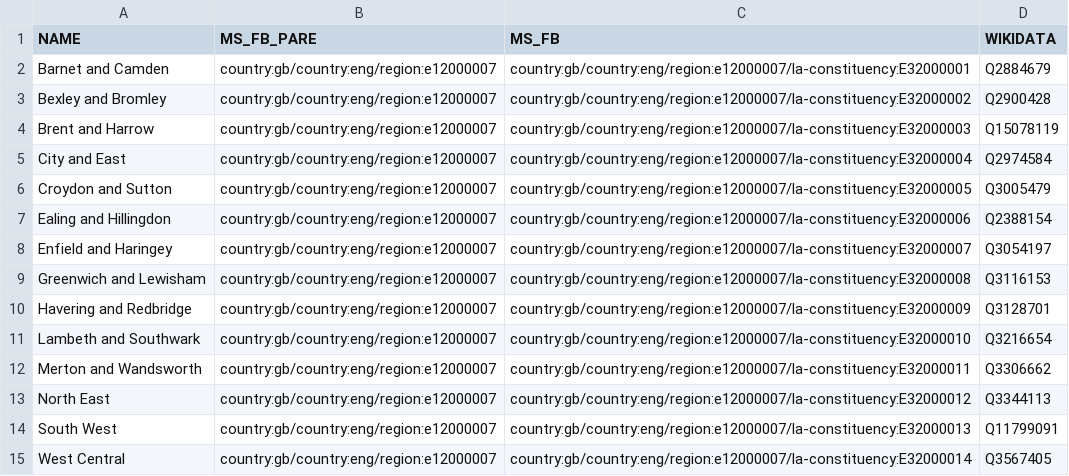
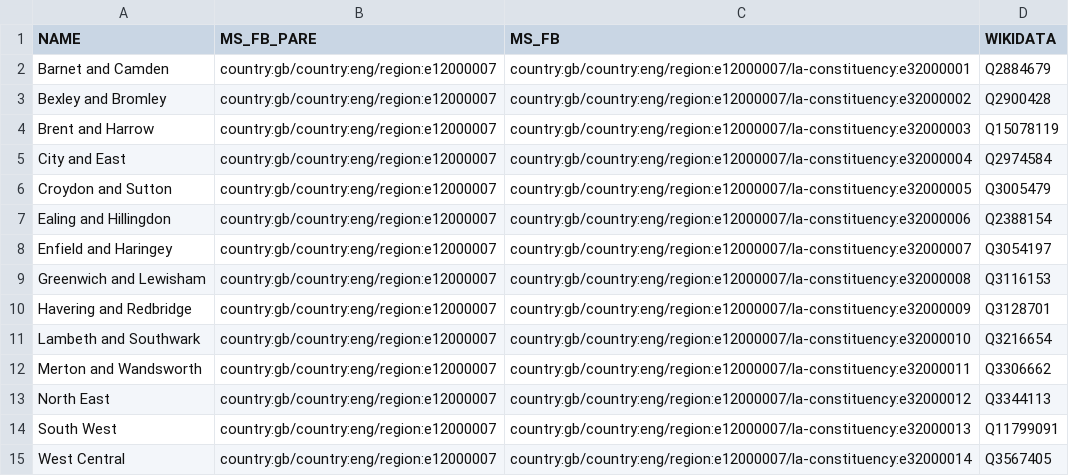
Before and after one commit to everypolitician/proto-commons-united-kingdom, a CSV file: boundaries/build/london-assembly-constituencies/london-assembly-constituencies.csv, drawn as a sheet.

Commit message:
Lowercase all MS_FB IDs for London Assembly constituencies
Closes #24.

```diff
--- a/boundaries/build/london-assembly-constituencies/london-assembly-constituencies.csv
+++ b/boundaries/build/london-assembly-constituencies/london-assembly-constituencies.csv
@@ -1,15 +1,15 @@
 NAME,MS_FB_PARE,MS_FB,WIKIDATA
-Barnet and Camden,country:gb/country:eng/region:e12000007,country:gb/country:eng/region:e12000007/la-constituency:E32000001,Q2884679
-Bexley and Bromley,country:gb/country:eng/region:e12000007,country:gb/country:eng/region:e12000007/la-constituency:E32000002,Q2900428
-Brent and Harrow,country:gb/country:eng/region:e12000007,country:gb/country:eng/region:e12000007/la-constituency:E32000003,Q15078119
-City and East,country:gb/country:eng/region:e12000007,country:gb/country:eng/region:e12000007/la-constituency:E32000004,Q2974584
-Croydon and Sutton,country:gb/country:eng/region:e12000007,country:gb/country:eng/region:e12000007/la-constituency:E32000005,Q3005479
-Ealing and Hillingdon,country:gb/country:eng/region:e12000007,country:gb/country:eng/region:e12000007/la-constituency:E32000006,Q2388154
-Enfield and Haringey,country:gb/country:eng/region:e12000007,country:gb/country:eng/region:e12000007/la-constituency:E32000007,Q3054197
-Greenwich and Lewisham,country:gb/country:eng/region:e12000007,country:gb/country:eng/region:e12000007/la-constituency:E32000008,Q3116153
-Havering and Redbridge,country:gb/country:eng/region:e12000007,country:gb/country:eng/region:e12000007/la-constituency:E32000009,Q3128701
-Lambeth and Southwark,country:gb/country:eng/region:e12000007,country:gb/country:eng/region:e12000007/la-constituency:E32000010,Q3216654
-Merton and Wandsworth,country:gb/country:eng/region:e12000007,country:gb/country:eng/region:e12000007/la-constituency:E32000011,Q3306662
-North East,country:gb/country:eng/region:e12000007,country:gb/country:eng/region:e12000007/la-constituency:E32000012,Q3344113
-South West,country:gb/country:eng/region:e12000007,country:gb/country:eng/region:e12000007/la-constituency:E32000013,Q11799091
-West Central,country:gb/country:eng/region:e12000007,country:gb/country:eng/region:e12000007/la-constituency:E32000014,Q3567405
+Barnet and Camden,country:gb/country:eng/region:e12000007,country:gb/country:eng/region:e12000007/la-constituency:e32000001,Q2884679
+Bexley and Bromley,country:gb/country:eng/region:e12000007,country:gb/country:eng/region:e12000007/la-constituency:e32000002,Q2900428
+Brent and Harrow,country:gb/country:eng/region:e12000007,country:gb/country:eng/region:e12000007/la-constituency:e32000003,Q15078119
+City and East,country:gb/country:eng/region:e12000007,country:gb/country:eng/region:e12000007/la-constituency:e32000004,Q2974584
+Croydon and Sutton,country:gb/country:eng/region:e12000007,country:gb/country:eng/region:e12000007/la-constituency:e32000005,Q3005479
+Ealing and Hillingdon,country:gb/country:eng/region:e12000007,country:gb/country:eng/region:e12000007/la-constituency:e32000006,Q2388154
+Enfield and Haringey,country:gb/country:eng/region:e12000007,country:gb/country:eng/region:e12000007/la-constituency:e32000007,Q3054197
+Greenwich and Lewisham,country:gb/country:eng/region:e12000007,country:gb/country:eng/region:e12000007/la-constituency:e32000008,Q3116153
+Havering and Redbridge,country:gb/country:eng/region:e12000007,country:gb/country:eng/region:e12000007/la-constituency:e32000009,Q3128701
+Lambeth and Southwark,country:gb/country:eng/region:e12000007,country:gb/country:eng/region:e12000007/la-constituency:e32000010,Q3216654
+Merton and Wandsworth,country:gb/country:eng/region:e12000007,country:gb/country:eng/region:e12000007/la-constituency:e32000011,Q3306662
+North East,country:gb/country:eng/region:e12000007,country:gb/country:eng/region:e12000007/la-constituency:e32000012,Q3344113
+South West,country:gb/country:eng/region:e12000007,country:gb/country:eng/region:e12000007/la-constituency:e32000013,Q11799091
+West Central,country:gb/country:eng/region:e12000007,country:gb/country:eng/region:e12000007/la-constituency:e32000014,Q3567405
```
Also changed, not shown: 1 other file.
